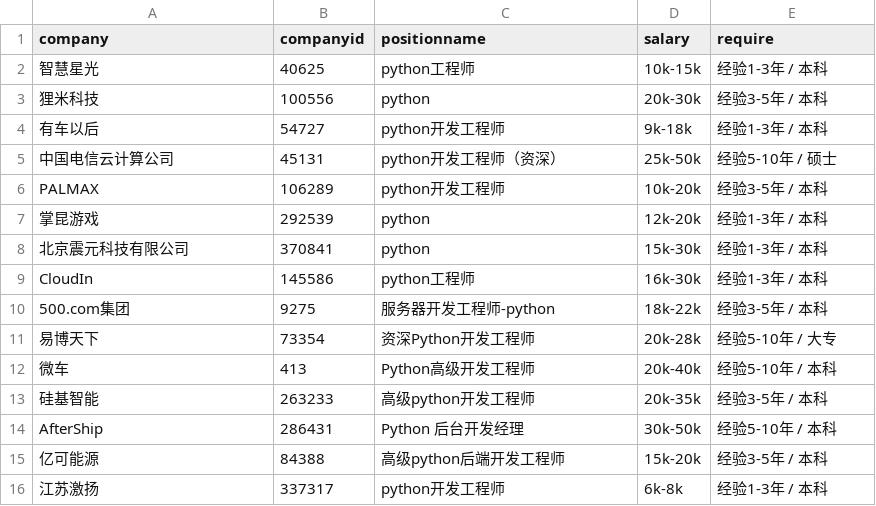
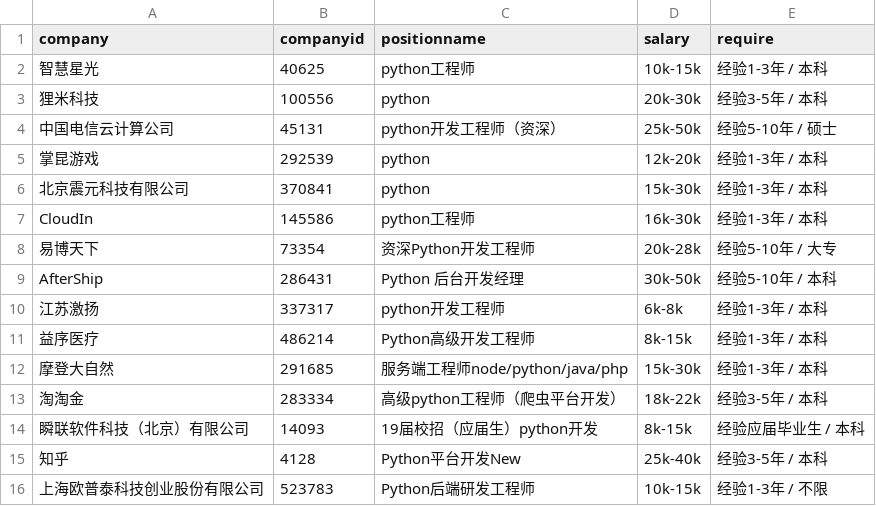
Before and after one commit to zhao94254/skrskrs, a CSV file: example/lagoutest.csv, drawn as a sheet.

```diff
--- a/example/lagoutest.csv
+++ b/example/lagoutest.csv
@@ -9,6 +9,2 @@ company,companyid,positionname,salary,require
                                 "
-有车以后,54727,python开发工程师,9k-18k,"
-
-经验1-3年 / 本科
-                                "
 中国电信云计算公司,45131,python开发工程师（资深）,25k-50k,"
@@ -17,6 +13,2 @@ company,companyid,positionname,salary,require
                                 "
-PALMAX,106289,python开发工程师,10k-20k,"
-
-经验3-5年 / 本科
-                                "
 掌昆游戏,292539,python,12k-20k,"
@@ -33,6 +25,2 @@ CloudIn,145586,python工程师,16k-30k,"
                                 "
-500.com集团,9275,服务器开发工程师-python,18k-22k,"
-
-经验3-5年 / 本科
-                                "
 易博天下,73354,资深Python开发工程师,20k-28k,"
@@ -41,10 +29,2 @@ CloudIn,145586,python工程师,16k-30k,"
                                 "
-微车,413,Python高级开发工程师,20k-40k,"
-
-经验5-10年 / 本科
-                                "
-硅基智能,263233,高级python开发工程师,20k-35k,"
-
-经验3-5年 / 本科
-                                "
 AfterShip,286431,Python 后台开发经理,30k-50k,"
@@ -53,6 +33,2 @@ AfterShip,286431,Python 后台开发经理,30k-50k,"
                                 "
-亿可能源,84388,高级python后端开发工程师,15k-20k,"
-
-经验3-5年 / 本科
-                                "
 江苏激扬,337317,python开发工程师,6k-8k,"
@@ -61 +37,25 @@ AfterShip,286431,Python 后台开发经理,30k-50k,"
                                 "
+益序医疗,486214,Python高级开发工程师,8k-15k,"
+
+经验1-3年 / 本科
+                                "
+摩登大自然,291685,服务端工程师node/python/java/php,15k-30k,"
+
+经验1-3年 / 本科
+                                "
+淘淘金,283334,高级python工程师（爬虫平台开发）,18k-22k,"
+
+经验3-5年 / 本科
+                                "
+瞬联软件科技（北京）有限公司,14093,19届校招（应届生）python开发,8k-15k,"
+
+经验应届毕业生 / 本科
+                                "
+知乎,4128,Python平台开发New,25k-40k,"
+
+经验3-5年 / 本科
+                                "
+上海欧普泰科技创业股份有限公司,523783,Python后端研发工程师,10k-15k,"
+
+经验1-3年 / 不限
+                                "
```
Also changed, not shown: 1 other file.
